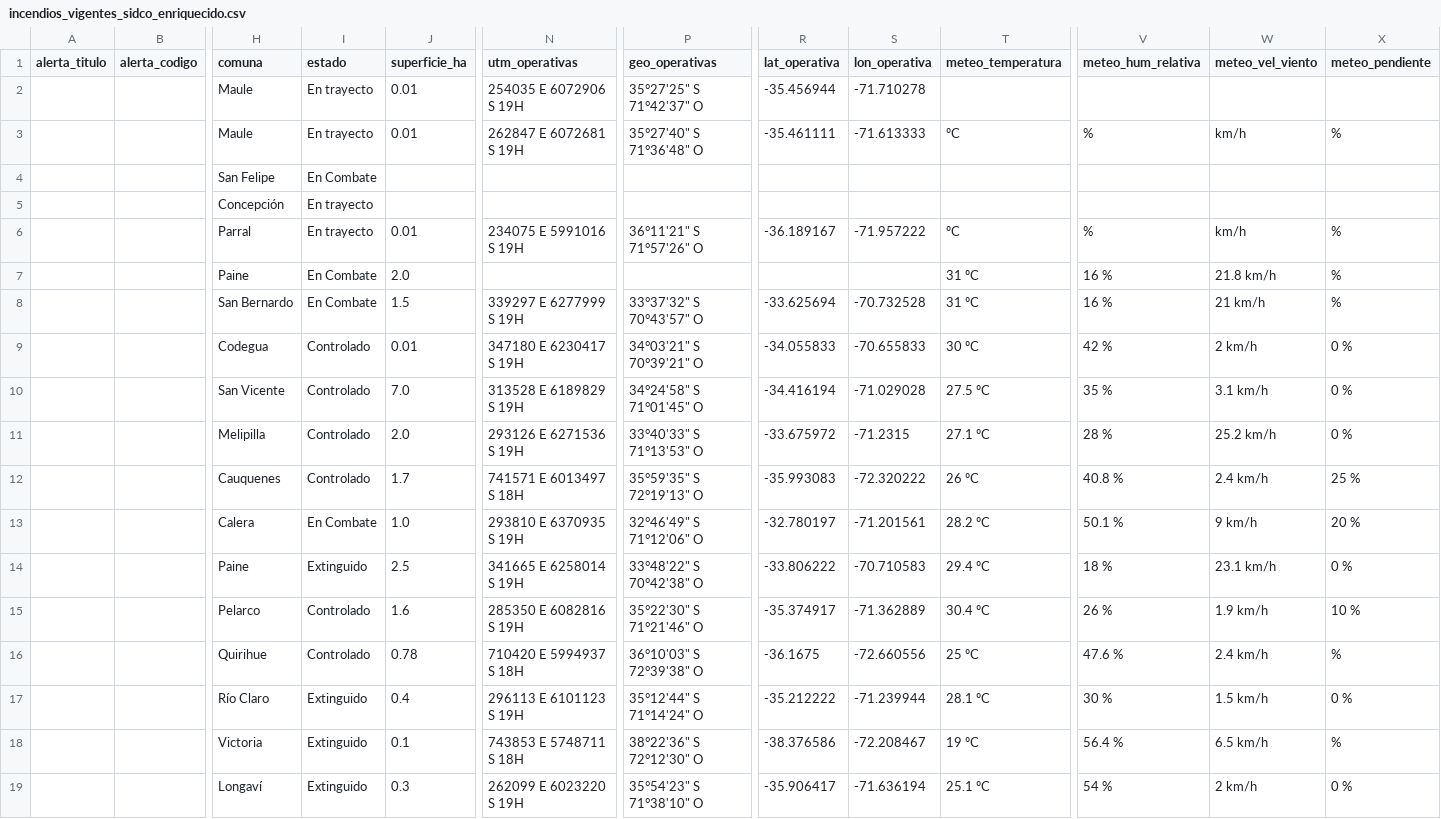
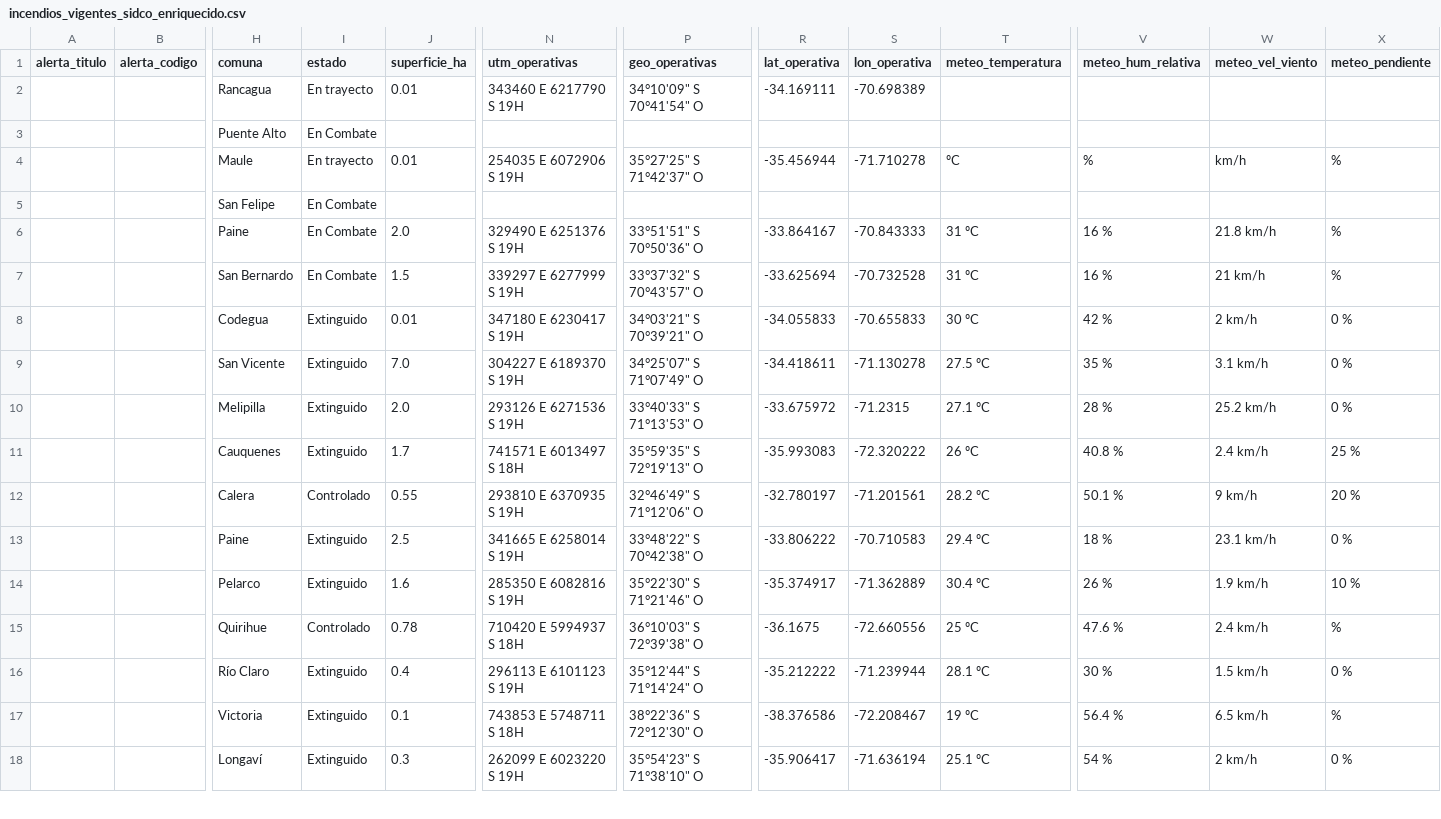
Before and after one commit to FranSENAPRED/sidco-incendios-scraper, a CSV file: incendios_vigentes_sidco_enriquecido.csv, drawn as a sheet; only a part is shown, gaps mark what is left out; removed rows and columns are numbered as before the commit, all else as after; rows hold the shown columns only; the diff names each change by its address in the sheet, - before the commit and + after, or states it on an @@ line.

Commit message:
Actualizar CSV SIDCO

```diff
--- a/incendios_vigentes_sidco_enriquecido.csv
+++ b/incendios_vigentes_sidco_enriquecido.csv
+row 2:  |  | Rancagua | En trayecto | 0.01 | 343460 E 6217790 S 19H | 34°10'09" S 70°41'54" O | -34.169111 | -70.698389
+row 3:  |  | Puente Alto | En Combate
-T4 (meteo_temperatura): (empty)
+T4 (meteo_temperatura): ºC
-V4 (meteo_hum_relativa): (empty)
+V4 (meteo_hum_relativa): %
-W4 (meteo_vel_viento): (empty)
+W4 (meteo_vel_viento): km/h
-X4 (meteo_pendiente): (empty)
+X4 (meteo_pendiente): %
-row 3:  |  | Maule | En trayecto | 0.01 | 262847 E 6072681 S 19H | 35°27'40" S 71°36'48" O | -35.461111 | -71.613333 | ºC | % | km/h | %
-row 5:  |  | Concepción | En trayecto
-row 6:  |  | Parral | En trayecto | 0.01 | 234075 E 5991016 S 19H | 36°11'21" S 71°57'26" O | -36.189167 | -71.957222 | ºC | % | km/h | %
-N6 (utm_operativas): (empty)
+N6 (utm_operativas): 329490 E 6251376 S 19H
-P6 (geo_operativas): (empty)
+P6 (geo_operativas): 33°51'51" S 70°50'36" O
-R6 (lat_operativa): (empty)
+R6 (lat_operativa): -33.864167
-S6 (lon_operativa): (empty)
+S6 (lon_operativa): -70.843333
-I8:I11 (estado): Controlado
+I8:I11 (estado): Extinguido
-N9 (utm_operativas): 313528 E 6189829 S 19H
+N9 (utm_operativas): 304227 E 6189370 S 19H
-P9 (geo_operativas): 34°24'58" S 71°01'45" O
+P9 (geo_operativas): 34°25'07" S 71°07'49" O
-R9 (lat_operativa): -34.416194
+R9 (lat_operativa): -34.418611
-S9 (lon_operativa): -71.029028
+S9 (lon_operativa): -71.130278
-I12 (estado): En Combate
+I12 (estado): Controlado
-J12 (superficie_ha): 1.0
+J12 (superficie_ha): 0.55
-I14 (estado): Controlado
+I14 (estado): Extinguido
```
